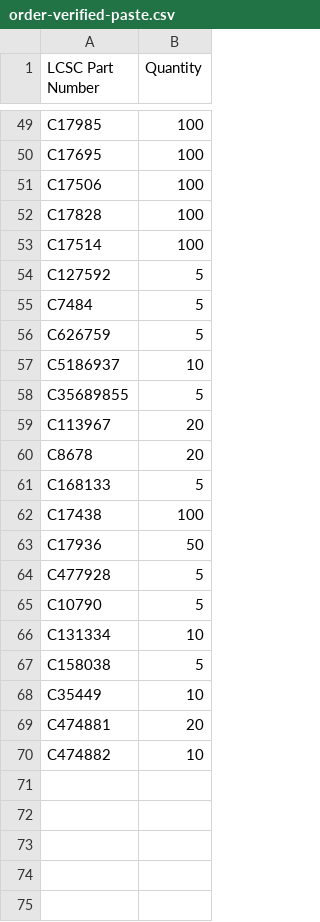
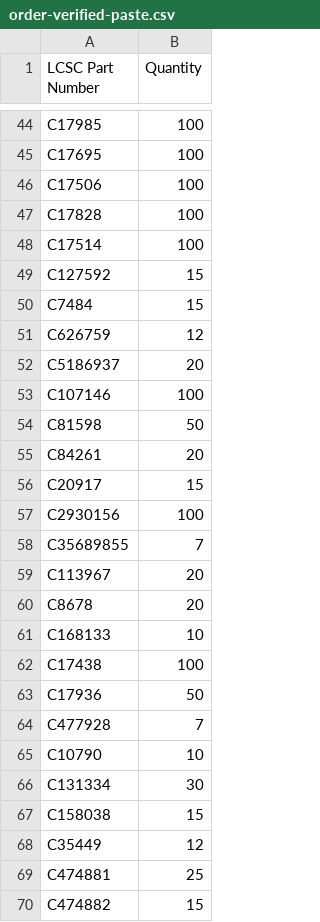
Before and after one commit to MrBlahhhh/esp32-shield-can1-can2-kdcan-analogin-sdcard, a CSV file: fab/order-verified-paste.csv, drawn as a sheet; only a part is shown, gaps mark what is left out; the diff covers the shown part only.

```diff
--- a/fab/order-verified-paste.csv
+++ b/fab/order-verified-paste.csv
@@ -53,18 +48,23 @@ C17828,100
 C17514,100
-C127592,5
-C7484,5
-C626759,5
-C5186937,10
-C35689855,5
+C127592,15
+C7484,15
+C626759,12
+C5186937,20
+C107146,100
+C81598,50
+C84261,20
+C20917,15
+C2930156,100
+C35689855,7
 C113967,20
 C8678,20
-C168133,5
+C168133,10
 C17438,100
 C17936,50
-C477928,5
-C10790,5
-C131334,10
-C158038,5
-C35449,10
-C474881,20
-C474882,10
+C477928,7
+C10790,10
+C131334,30
+C158038,15
+C35449,12
+C474881,25
+C474882,15
```
Also changed, not shown: 7 added rows, 8 removed rows, 5 moved rows and 15 edited cells elsewhere in this file, fab/order-combined.csv, fab/order-verified.csv, 6 other files.
